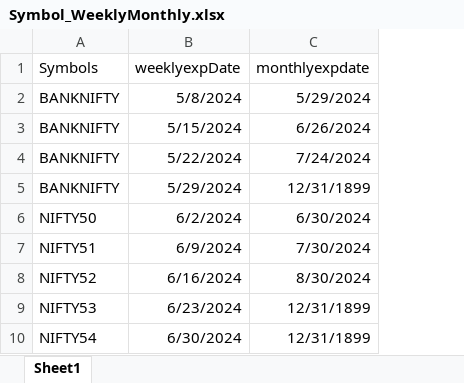
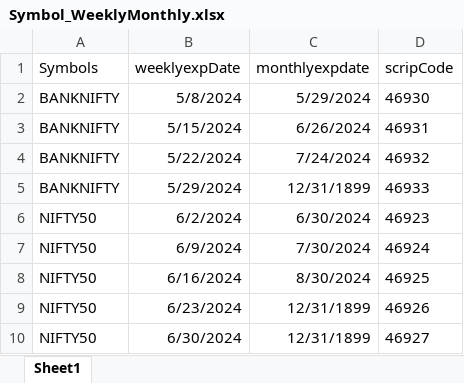
Before and after one commit to marvindk1976/InnovvatiaConsultancyServices, an Excel workbook: WebApi5Paisa/NetTaskScheduler/Excel/Symbol_WeeklyMonthly.xlsx, sheet Sheet1, drawn as a sheet; values as stored, in another font and other column widths than the file's, no borders; the diff names each change by its address in the sheet, - before the commit and + after, or states it on an @@ line.

```diff
--- a/WebApi5Paisa/NetTaskScheduler/Excel/Symbol_WeeklyMonthly.xlsx (sheet Sheet1)
+++ b/WebApi5Paisa/NetTaskScheduler/Excel/Symbol_WeeklyMonthly.xlsx (sheet Sheet1)
+column D (scripCode), rows 2-10: 46930 | 46931 | 46932 | 46933 | 46923 | 46924 | 46925 | 46926 | 46927
-A7 (Symbols): NIFTY51
+A7 (Symbols): NIFTY50
-A8 (Symbols): NIFTY52
+A8 (Symbols): NIFTY50
-A9 (Symbols): NIFTY53
+A9 (Symbols): NIFTY50
-A10 (Symbols): NIFTY54
+A10 (Symbols): NIFTY50
```
Also changed, not shown: WebApi5Paisa/NetTaskScheduler/Excel/Symbol_StrikeRate.xlsx, 13 other files.
